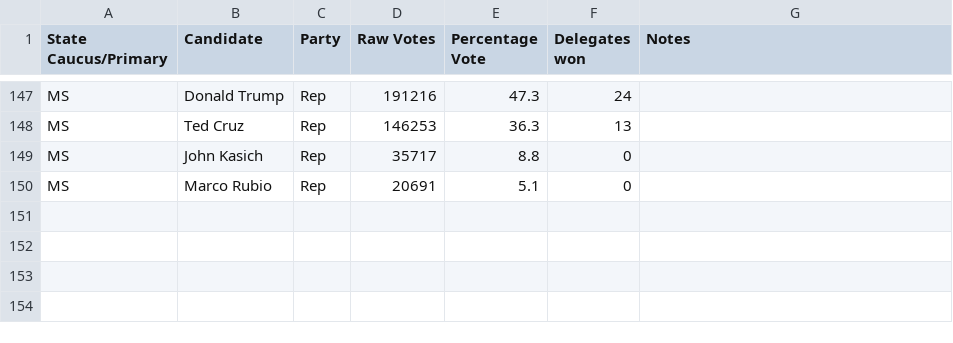
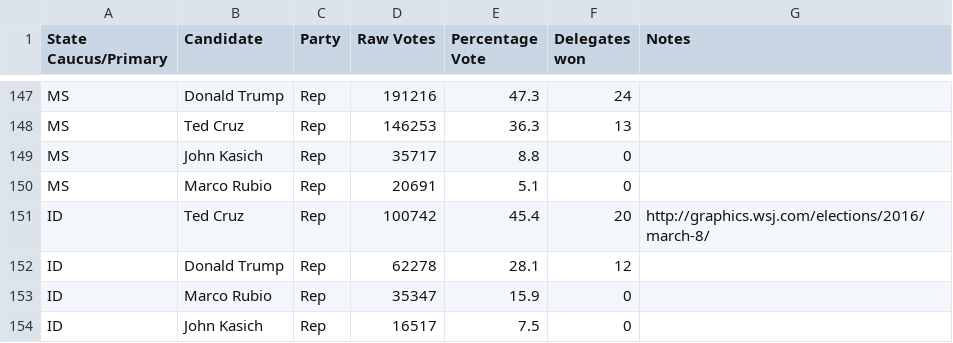
Before and after one commit to EdgeCaseBerg/Election2016, a CSV file: data/primaries.csv, drawn as a sheet; only a part is shown, gaps mark what is left out.

Commit message:
Add ID Data from march 8

```diff
--- a/data/primaries.csv
+++ b/data/primaries.csv
@@ -150 +150,5 @@ MS,John Kasich,Rep,35717,8.8,0,
 MS,Marco Rubio,Rep,20691,5.1,0,
+ID,Ted Cruz,Rep,100742,45.4,20,http://graphics.wsj.com/elections/2016/march-8/
+ID,Donald Trump,Rep,62278,28.1,12,
+ID,Marco Rubio,Rep,35347,15.9,0,
+ID,John Kasich,Rep,16517,7.5,0,
```
